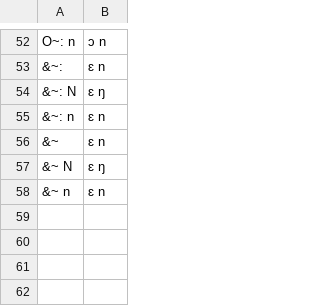
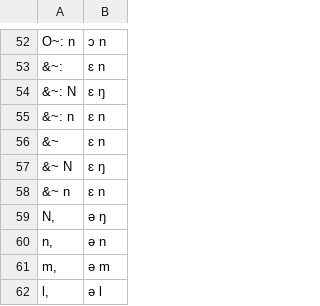
Before and after one commit to MarvinLvn/paraphone, a CSV file: paraphone/data/foldings/en/celex.csv, drawn as a sheet; only a part is shown, gaps mark what is left out.

```diff
--- a/paraphone/data/foldings/en/celex.csv
+++ b/paraphone/data/foldings/en/celex.csv
@@ -58 +58,5 @@ O~: n,ɔ n
 &~ n,ɛ n
+"N,",ə ŋ
+"n,",ə n
+"m,",ə m
+"l,",ə l
```
Also changed, not shown: paraphone/data/foldings/en/cmu.csv, 4 other files.
